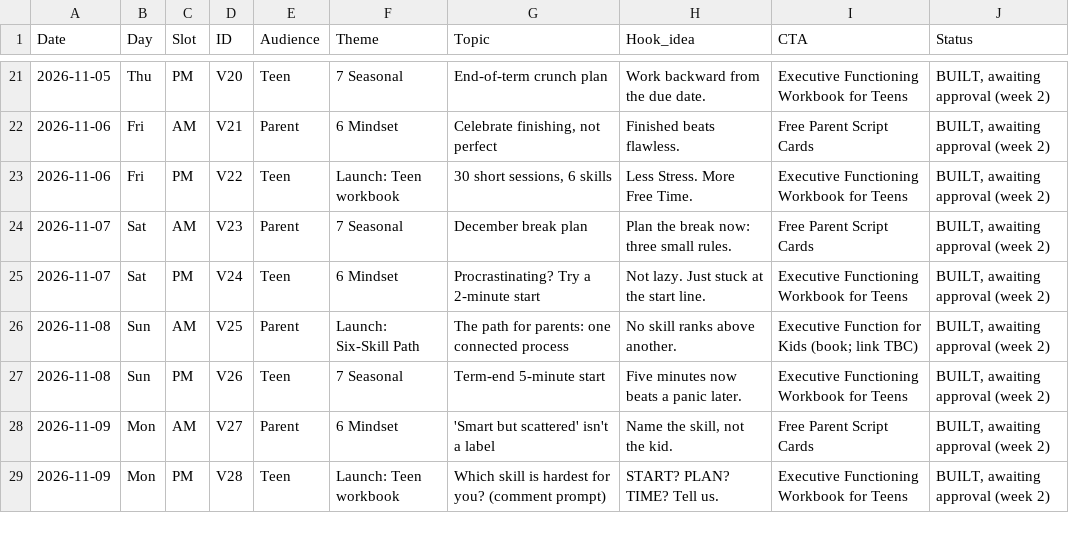
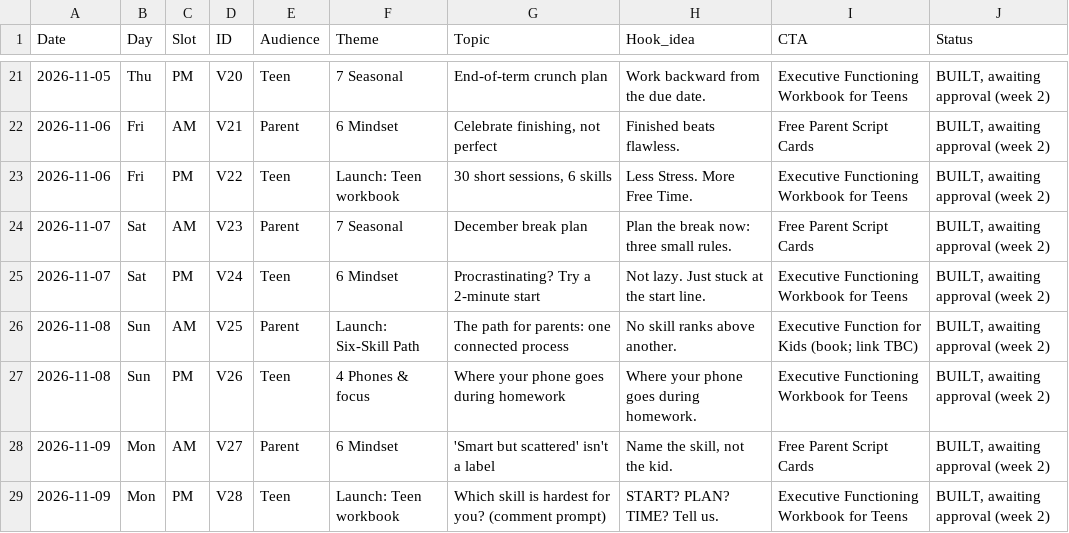
Before and after one commit to JuliaRedmond/julia-redmond-videos, a CSV file: calendar/content-calendar.csv, drawn as a sheet; only a part is shown, gaps mark what is left out.

```diff
--- a/calendar/content-calendar.csv
+++ b/calendar/content-calendar.csv
@@ -26,3 +26,3 @@ Date,Day,Slot,ID,Audience,Theme,Topic,Hook_idea,CTA,Status
 2026-11-08,Sun,AM,V25,Parent,Launch: Six-Skill Path,The path for parents: one connected process,No skill ranks above another.,Executive Function for Kids (book; link TBC),"BUILT, awaiting approval (week 2)"
-2026-11-08,Sun,PM,V26,Teen,7 Seasonal,Term-end 5-minute start,Five minutes now beats a panic later.,Executive Functioning Workbook for Teens,"BUILT, awaiting approval (week 2)"
+2026-11-08,Sun,PM,V26,Teen,4 Phones & focus,Where your phone goes during homework,Where your phone goes during homework.,Executive Functioning Workbook for Teens,"BUILT, awaiting approval (week 2)"
 2026-11-09,Mon,AM,V27,Parent,6 Mindset,'Smart but scattered' isn't a label,"Name the skill, not the kid.",Free Parent Script Cards,"BUILT, awaiting approval (week 2)"
```
Also changed, not shown: 9 other files.
